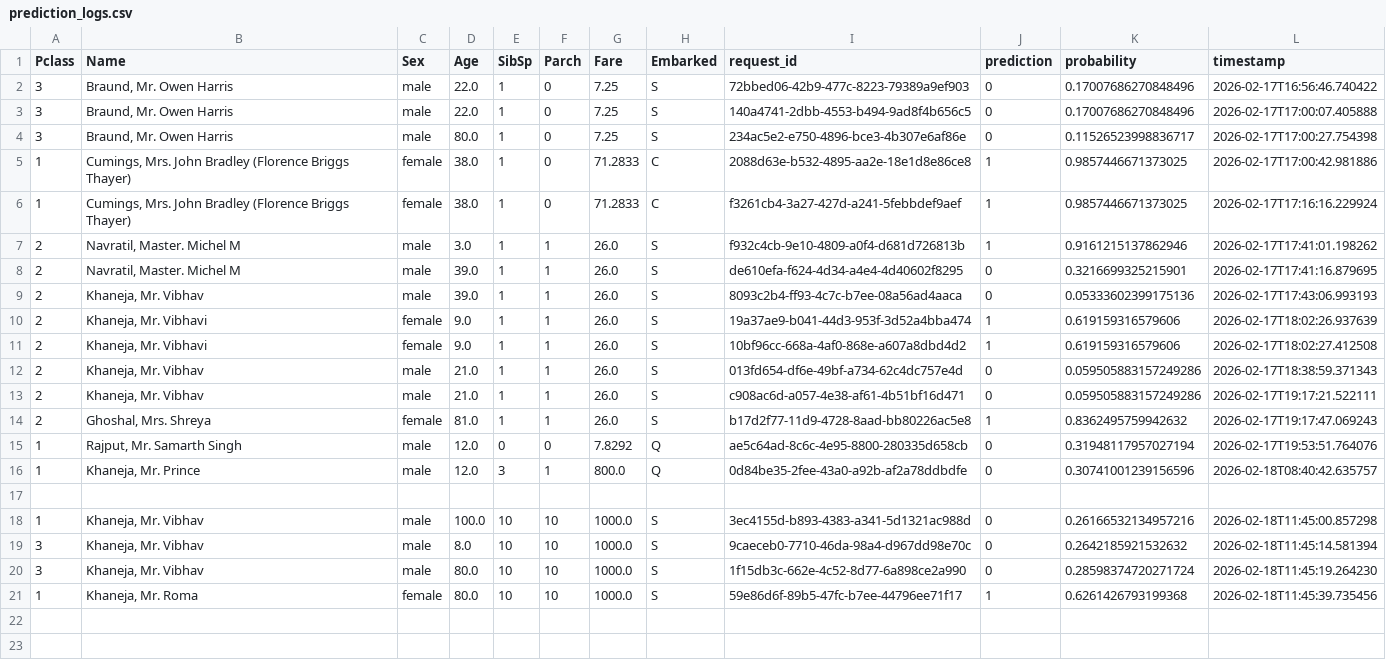
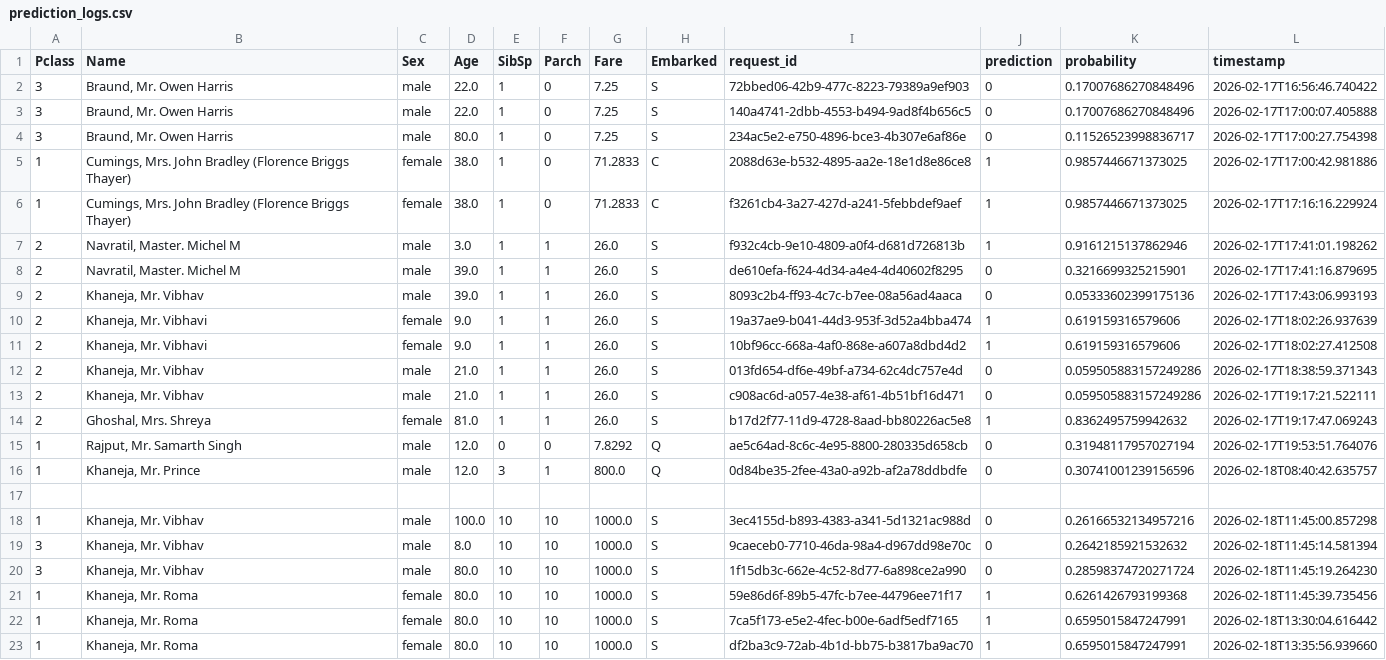
Before and after one commit to vibhavkhestabit/Bootcamp, a CSV file: week6/src/prediction_logs.csv, drawn as a sheet; the diff names each change by its address in the sheet, - before the commit and + after, or states it on an @@ line.

```diff
--- a/week6/src/prediction_logs.csv
+++ b/week6/src/prediction_logs.csv
+row 22: 1 | Khaneja, Mr. Roma | female | 80.0 | 10 | 10 | 1000.0 | S | 7ca5f173-e5e2-4fec-b00e-6adf5edf7165 | 1 | 0.6595015847247991 | 2026-02-18T13:30:04.616442
+row 23: 1 | Khaneja, Mr. Roma | female | 80.0 | 10 | 10 | 1000.0 | S | df2ba3c9-72ab-4b1d-bb75-b3817ba9ac70 | 1 | 0.6595015847247991 | 2026-02-18T13:35:56.939660
```
Also changed, not shown: 10 other files.
